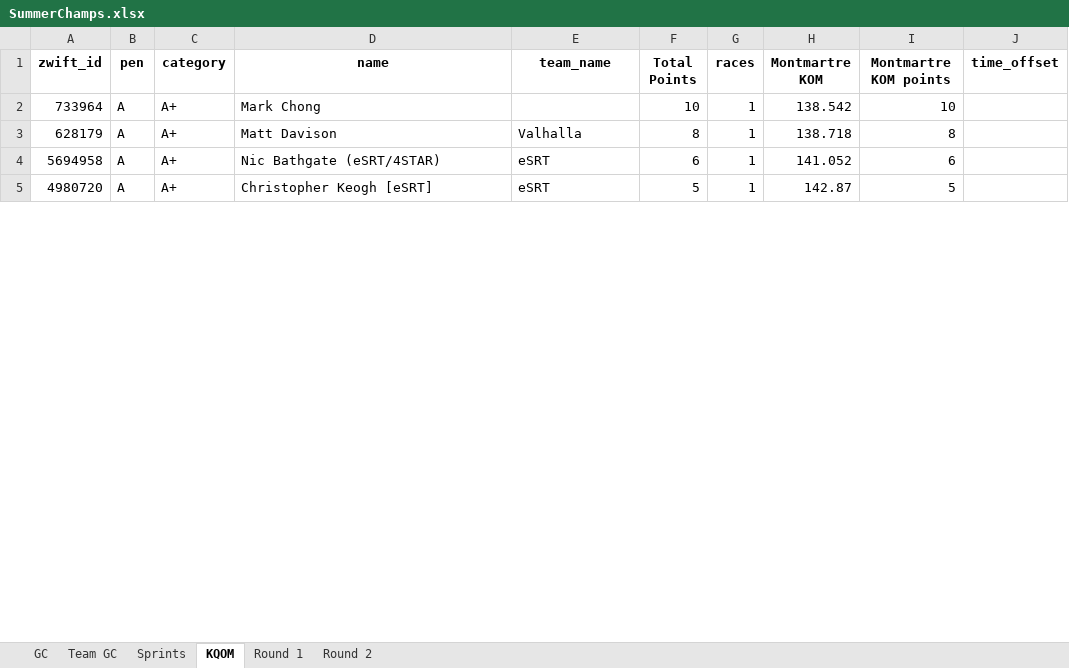
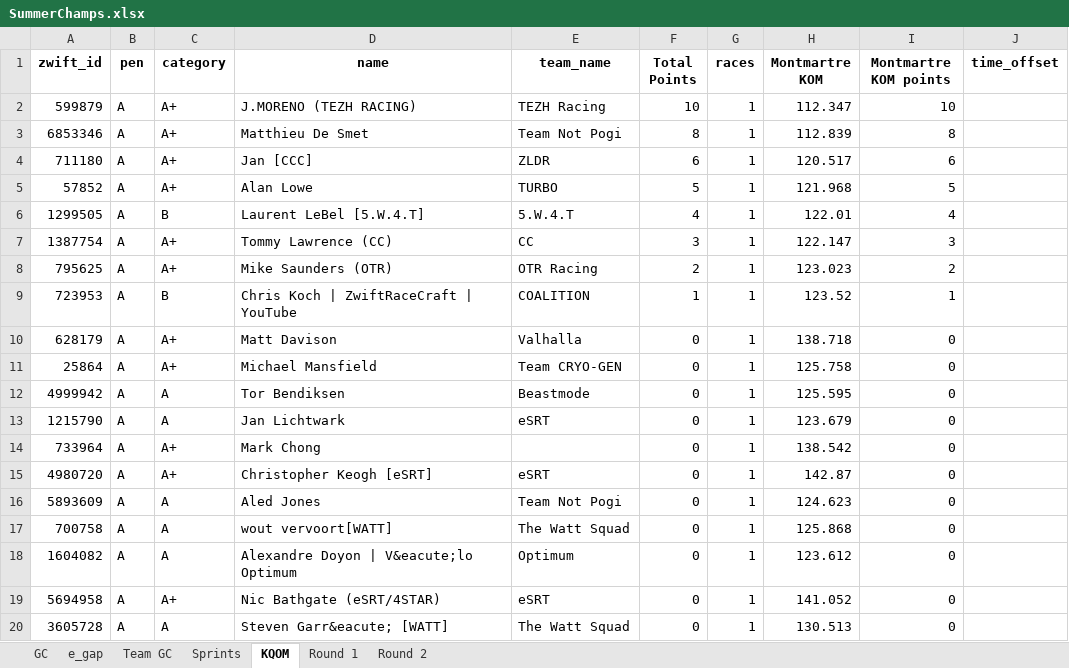
Before and after one commit to gleesonm1/TNP_results, an Excel workbook: TNP_Summer_Championships/SummerChamps.xlsx, sheet KQOM, drawn as a sheet; only a part is shown; values as stored, in another font and other column widths than the file's, no borders; removed rows and columns are numbered as before the commit, all else as after; the diff covers the shown part only; the diff names each change by its address in the sheet, - before the commit and + after, or states it on an @@ line.

Commit message:
1st pass at race 2

```diff
--- a/TNP_Summer_Championships/SummerChamps.xlsx (sheet KQOM)
+++ b/TNP_Summer_Championships/SummerChamps.xlsx (sheet KQOM)
+sheet tab: e_gap
-A2 (zwift_id): 733964
+A2 (zwift_id): 599879
-D2 (name): Mark Chong
+D2 (name): J.MORENO (TEZH RACING)
-E2 (team_name): (empty)
+E2 (team_name): TEZH Racing
-H2 (Montmartre KOM): 138.542
+H2 (Montmartre KOM): 112.347
+row 3: 6853346 | A | A+ | Matthieu De Smet | Team Not Pogi | 8 | 1 | 112.839 | 8
+row 4: 711180 | A | A+ | Jan [CCC] | ZLDR | 6 | 1 | 120.517 | 6
+row 5: 57852 | A | A+ | Alan Lowe | TURBO | 5 | 1 | 121.968 | 5
+row 6: 1299505 | A | B | Laurent LeBel [5.W.4.T] | 5.W.4.T | 4 | 1 | 122.01 | 4
+row 7: 1387754 | A | A+ | Tommy Lawrence (CC) | CC | 3 | 1 | 122.147 | 3
+row 8: 795625 | A | A+ | Mike Saunders (OTR) | OTR Racing | 2 | 1 | 123.023 | 2
+row 9: 723953 | A | B | Chris Koch | ZwiftRaceCraft | YouTube | COALITION | 1 | 1 | 123.52 | 1
-F10 (Total Points): 8
+F10 (Total Points): 0
-I10 (Montmartre KOM points): 8
+I10 (Montmartre KOM points): 0
-row 4: 5694958 | A | A+ | Nic Bathgate (eSRT/4STAR) | eSRT | 6 | 1 | 141.052 | 6
+row 11: 25864 | A | A+ | Michael Mansfield | Team CRYO-GEN | 0 | 1 | 125.758 | 0
+row 12: 4999942 | A | A | Tor Bendiksen | Beastmode | 0 | 1 | 125.595 | 0
+row 13: 1215790 | A | A | Jan Lichtwark | eSRT | 0 | 1 | 123.679 | 0
+row 14: 733964 | A | A+ | Mark Chong |  | 0 | 1 | 138.542 | 0
-F15 (Total Points): 5
+F15 (Total Points): 0
-I15 (Montmartre KOM points): 5
+I15 (Montmartre KOM points): 0
+row 16: 5893609 | A | A | Aled Jones | Team Not Pogi | 0 | 1 | 124.623 | 0
+row 17: 700758 | A | A | wout vervoort[WATT] | The Watt Squad | 0 | 1 | 125.868 | 0
+row 18: 1604082 | A | A | Alexandre Doyon | V&eacute;lo Optimum | Optimum | 0 | 1 | 123.612 | 0
+row 19: 5694958 | A | A+ | Nic Bathgate (eSRT/4STAR) | eSRT | 0 | 1 | 141.052 | 0
+row 20: 3605728 | A | A | Steven Garr&eacute; [WATT] | The Watt Squad | 0 | 1 | 130.513 | 0
```
Also changed, not shown: 12 added rows and 17 edited cells elsewhere in this sheet, sheet Sprints, sheet GC, sheet Round 1, sheet Team GC, 3 other files.
